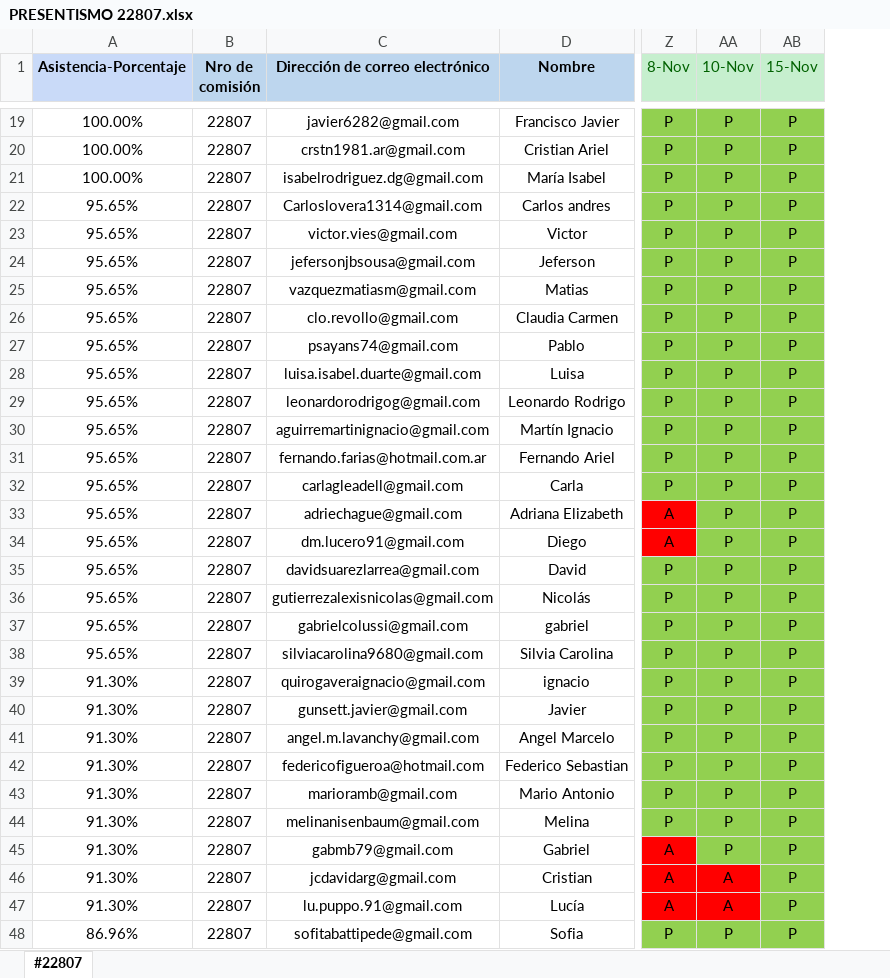
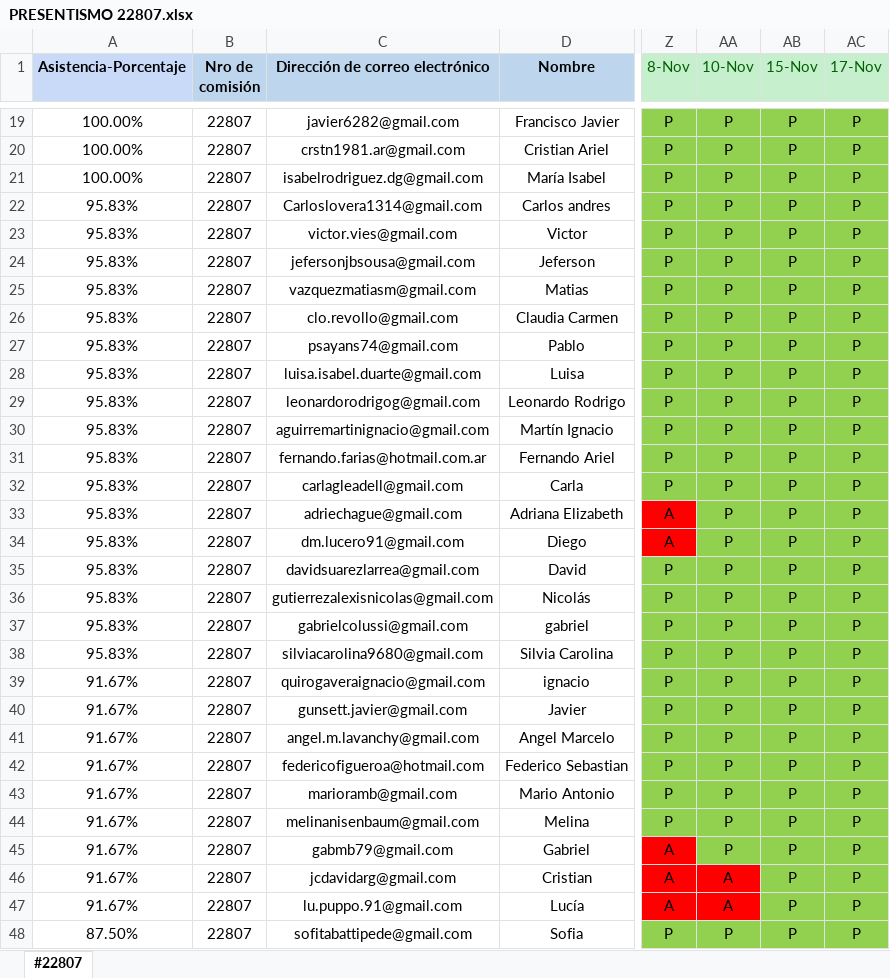
Before and after one commit to DevJumpProf/comision22807, an Excel workbook: PRESENTISMO 22807.xlsx, sheet #22807, drawn as a sheet; only a part is shown, gaps mark what is left out; values as stored, in another font and other column widths than the file's, no borders; the diff covers the shown part only; the diff names each change by its address in the sheet, - before the commit and + after, or states it on an @@ line.

```diff
--- a/PRESENTISMO 22807.xlsx (sheet #22807)
+++ b/PRESENTISMO 22807.xlsx (sheet #22807)
+column AC (17-Nov), rows 19-48: all P
-A22:A38 (Asistencia-Porcentaje): 95.65%
+A22:A38 (Asistencia-Porcentaje): 95.83%
-A39:A47 (Asistencia-Porcentaje): 91.30%
+A39:A47 (Asistencia-Porcentaje): 91.67%
-A48 (Asistencia-Porcentaje): 86.96%
+A48 (Asistencia-Porcentaje): 87.50%
```
Also changed, not shown: 28 edited cells elsewhere in this sheet, formulas that keep their value, 14 other files.
